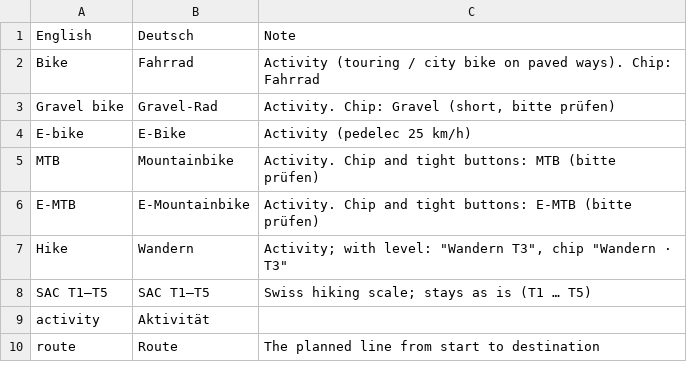
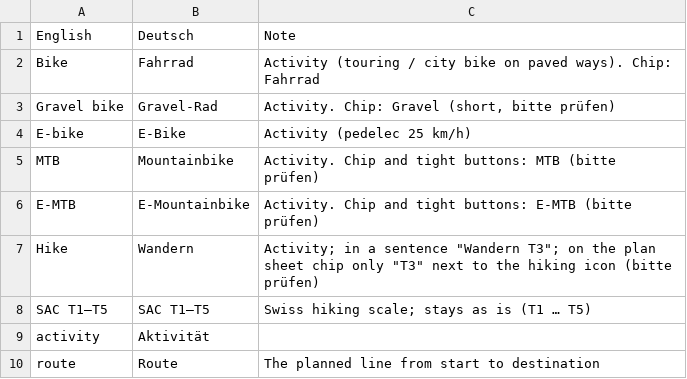
Before and after one commit to happychriss/OnPath, a TSV file: tools/i18n/glossary.tsv, drawn as a sheet; only a part is shown.

```diff
--- a/tools/i18n/glossary.tsv
+++ b/tools/i18n/glossary.tsv
@@ -6,3 +6,3 @@ MTB	Mountainbike	Activity. Chip and tight buttons: MTB (bitte prüfen)
 E-MTB	E-Mountainbike	Activity. Chip and tight buttons: E-MTB (bitte prüfen)
-Hike	Wandern	Activity; with level: "Wandern T3", chip "Wandern · T3"
+Hike	Wandern	Activity; in a sentence "Wandern T3"; on the plan sheet chip only "T3" next to the hiking icon (bitte prüfen)
 SAC T1–T5	SAC T1–T5	Swiss hiking scale; stays as is (T1 … T5)
```
Also changed, not shown: 6 other files.
